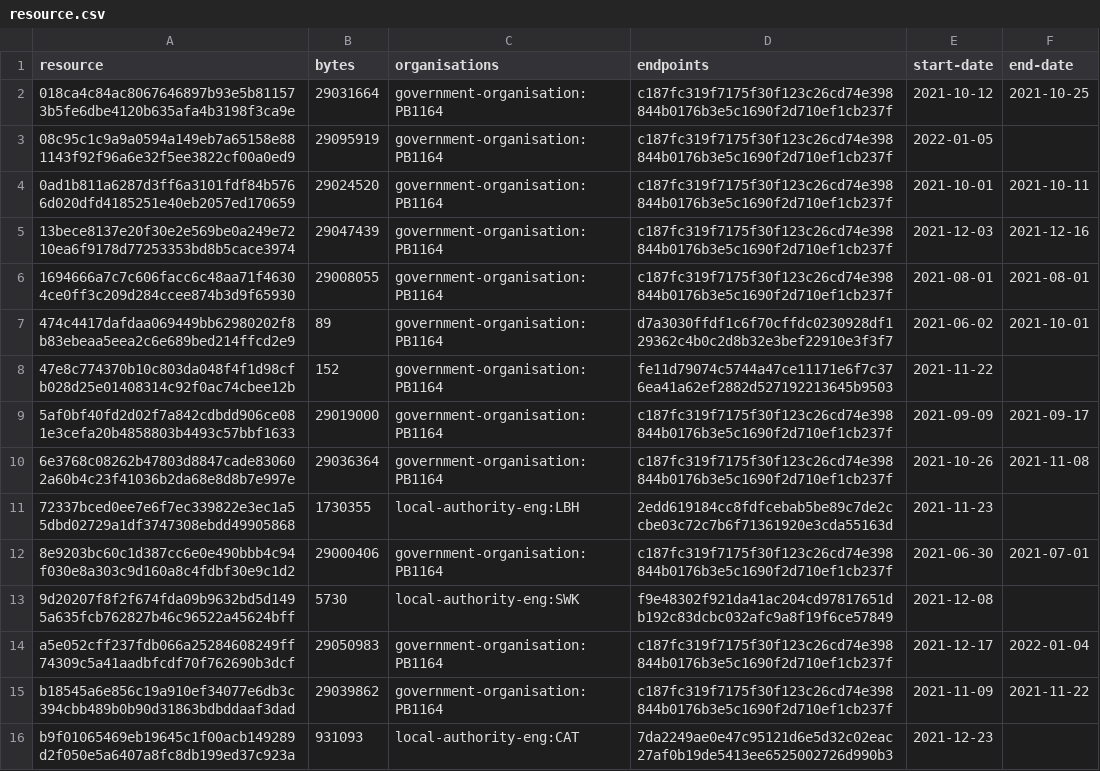
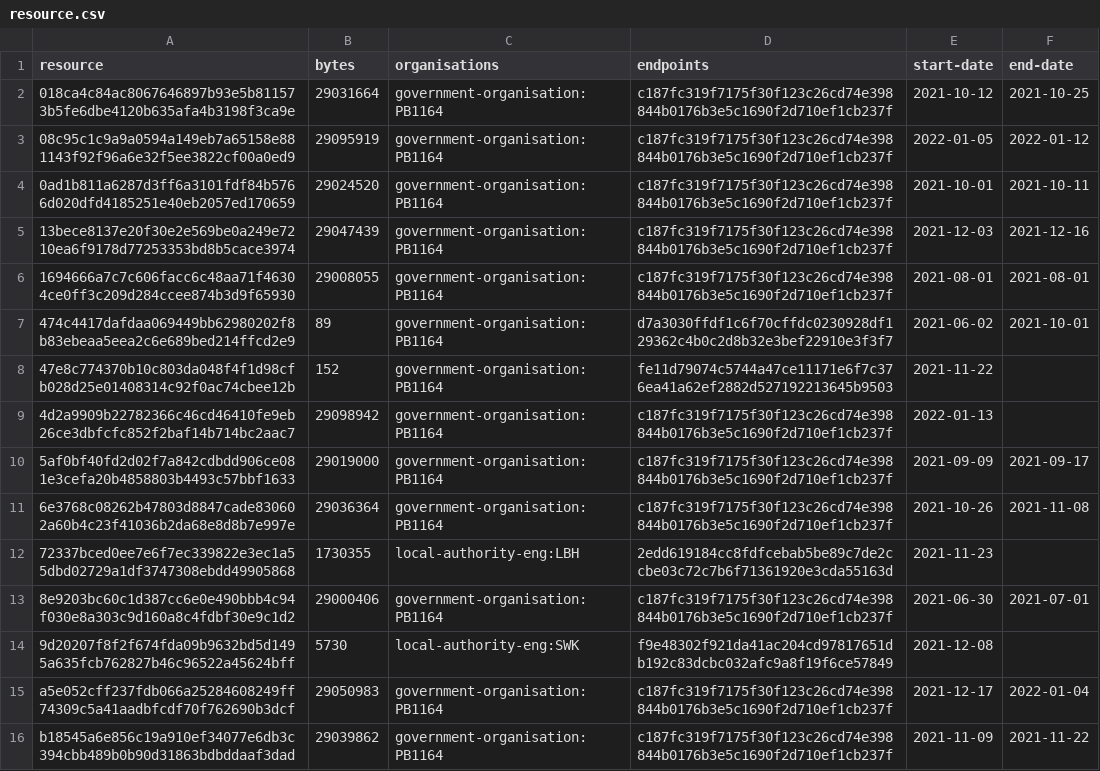
Before and after one commit to digital-land/listed-building-collection, a CSV file: collection/resource.csv, drawn as a sheet; only a part is shown; the shorter side is filled out with more unchanged rows.

```diff
--- a/collection/resource.csv
+++ b/collection/resource.csv
@@ -2,3 +2,3 @@ resource,bytes,organisations,endpoints,start-date,end-date
 018ca4c84ac8067646897b93e5b811573b5fe6dbe4120b635afa4b3198f3ca9e,29031664,government-organisation:PB1164,c187fc319f7175f30f123c26cd74e398844b0176b3e5c1690f2d710ef1cb237f,2021-10-12,2021-10-25
-08c95c1c9a9a0594a149eb7a65158e881143f92f96a6e32f5ee3822cf00a0ed9,29095919,government-organisation:PB1164,c187fc319f7175f30f123c26cd74e398844b0176b3e5c1690f2d710ef1cb237f,2022-01-05,
+08c95c1c9a9a0594a149eb7a65158e881143f92f96a6e32f5ee3822cf00a0ed9,29095919,government-organisation:PB1164,c187fc319f7175f30f123c26cd74e398844b0176b3e5c1690f2d710ef1cb237f,2022-01-05,2022-01-12
 0ad1b811a6287d3ff6a3101fdf84b5766d020dfd4185251e40eb2057ed170659,29024520,government-organisation:PB1164,c187fc319f7175f30f123c26cd74e398844b0176b3e5c1690f2d710ef1cb237f,2021-10-01,2021-10-11
@@ -8,2 +8,3 @@ resource,bytes,organisations,endpoints,start-date,end-date
 47e8c774370b10c803da048f4f1d98cfb028d25e01408314c92f0ac74cbee12b,152,government-organisation:PB1164,fe11d79074c5744a47ce11171e6f7c376ea41a62ef2882d527192213645b9503,2021-11-22,
+4d2a9909b22782366c46cd46410fe9eb26ce3dbfcfc852f2baf14b714bc2aac7,29098942,government-organisation:PB1164,c187fc319f7175f30f123c26cd74e398844b0176b3e5c1690f2d710ef1cb237f,2022-01-13,
 5af0bf40fd2d02f7a842cdbdd906ce081e3cefa20b4858803b4493c57bbf1633,29019000,government-organisation:PB1164,c187fc319f7175f30f123c26cd74e398844b0176b3e5c1690f2d710ef1cb237f,2021-09-09,2021-09-17
```
Also changed, not shown: collection/log.csv, 1 other file.
